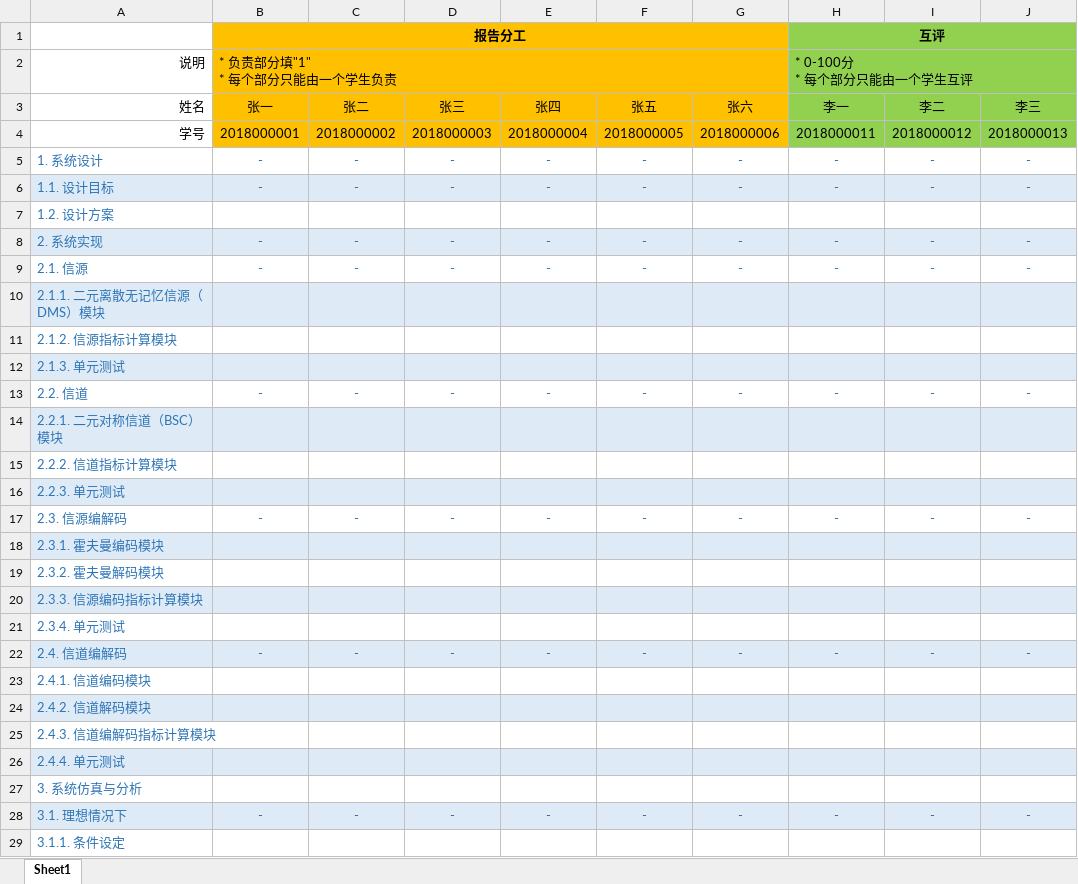
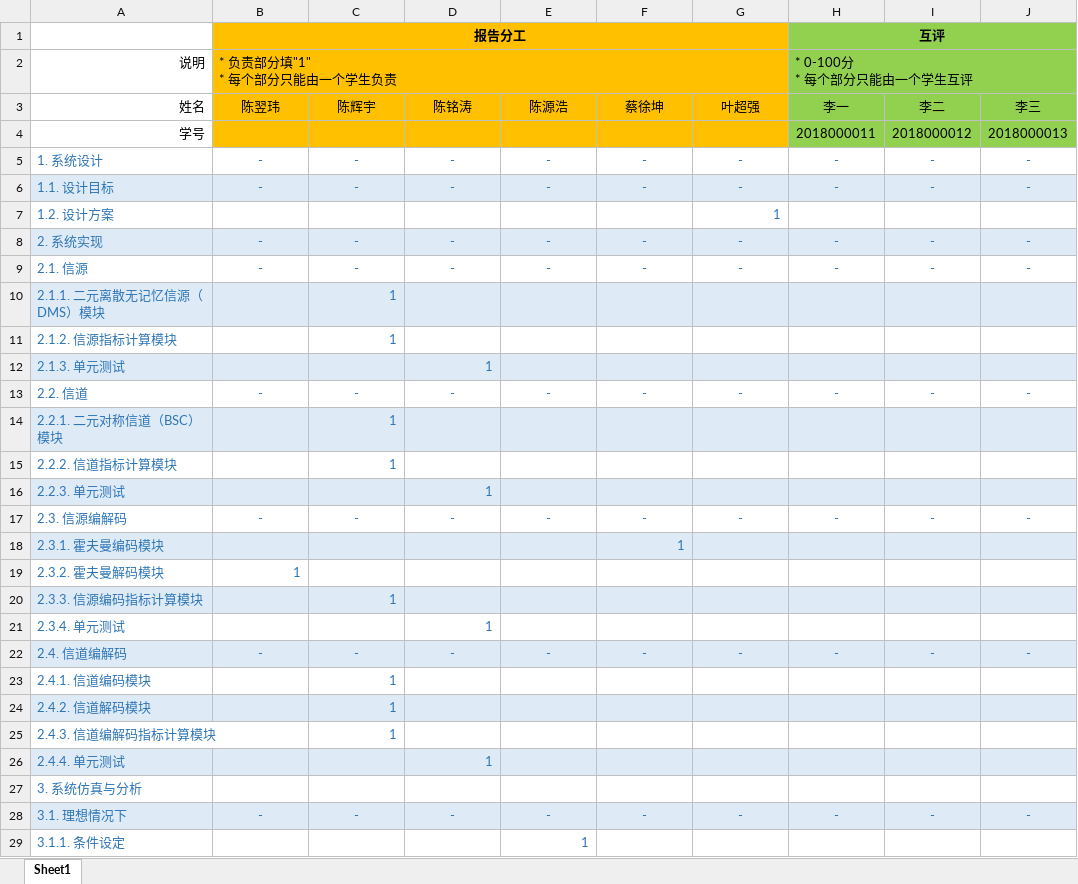
Before and after one commit to FineTT/Buns_of_Dio--Information_Theory_Course_Design, an Excel workbook: ICT00-课程设计-文档/doc/分工与评分.xlsx, sheet Sheet1, drawn as a sheet; only a part is shown; values as stored, in another font and other column widths than the file's, no borders; the diff covers the shown part only; the diff names each change by its address in the sheet, - before the commit and + after, or states it on an @@ line.

Commit message:
Update 分工与评分.xlsx

```diff
--- a/ICT00-课程设计-文档/doc/分工与评分.xlsx (sheet Sheet1)
+++ b/ICT00-课程设计-文档/doc/分工与评分.xlsx (sheet Sheet1)
-B3 (报告分工): 张一
+B3 (报告分工): 陈翌玮
-C3: 张二
+C3: 陈辉宇
-D3: 张三
+D3: 陈铭涛
-E3: 张四
+E3: 陈源浩
-F3: 张五
+F3: 蔡徐坤
-G3: 张六
+G3: 叶超强
-B4 (报告分工): 2018000001
+B4 (报告分工): (empty)
-C4: 2018000002
+C4: (empty)
-D4: 2018000003
+D4: (empty)
-E4: 2018000004
+E4: (empty)
-F4: 2018000005
+F4: (empty)
-G4: 2018000006
+G4: (empty)
-G7: (empty)
+G7: 1
-C10:C11: (empty)
+C10:C11: 1
-D12: (empty)
+D12: 1
-C14:C15: (empty)
+C14:C15: 1
-D16: (empty)
+D16: 1
-F18: (empty)
+F18: 1
-B19 (报告分工): (empty)
+B19 (报告分工): 1
-C20: (empty)
+C20: 1
-D21: (empty)
+D21: 1
-C23:C25: (empty)
+C23:C25: 1
-D26: (empty)
+D26: 1
-E29: (empty)
+E29: 1
```
Also changed, not shown: 23 edited cells elsewhere in this sheet.
